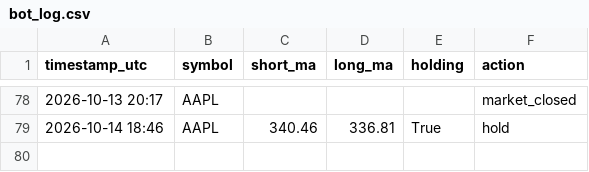
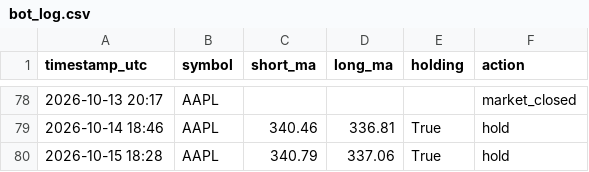
Before and after one commit to cheeroo2020/cadence, a CSV file: bot_log.csv, drawn as a sheet; only a part is shown, gaps mark what is left out.

```diff
--- a/bot_log.csv
+++ b/bot_log.csv
@@ -79 +79,2 @@ timestamp_utc,symbol,short_ma,long_ma,holding,action
 2026-10-14 18:46,AAPL,340.46,336.81,True,hold
+2026-10-15 18:28,AAPL,340.79,337.06,True,hold
```
